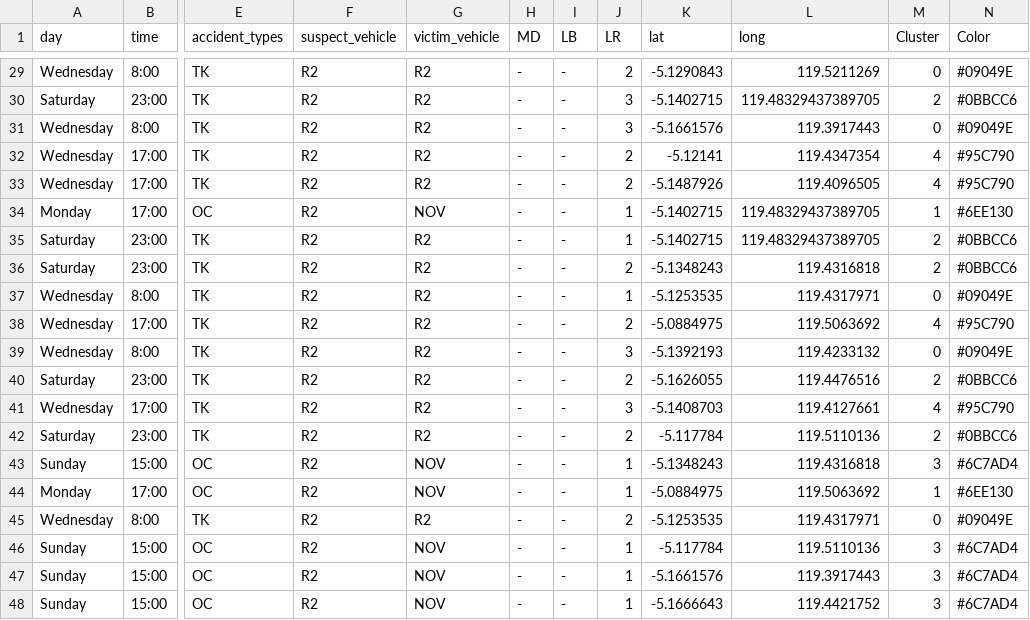
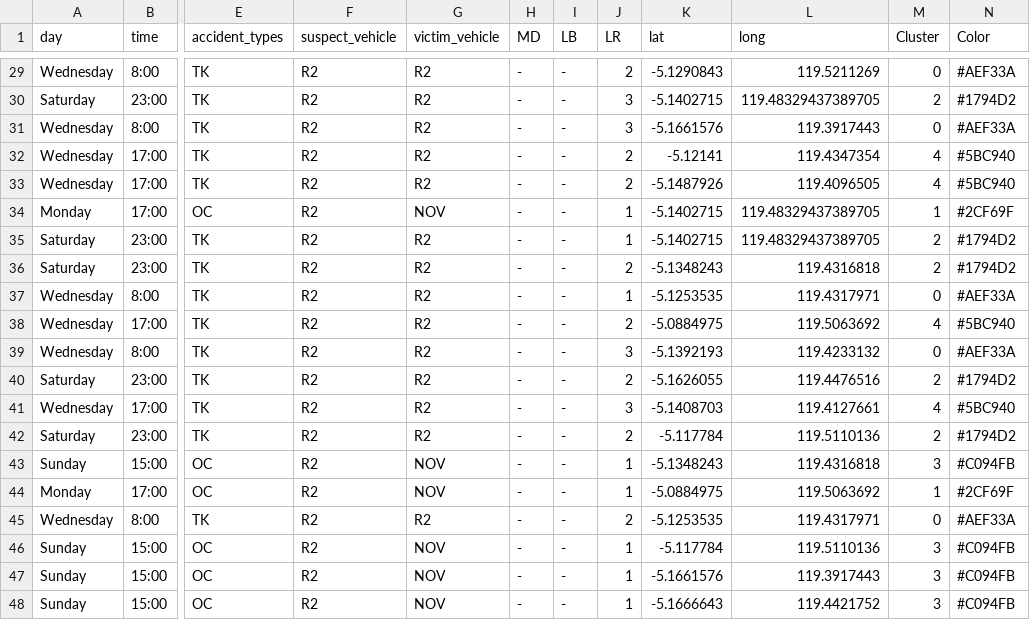
Before and after one commit to irtif/skripsi-webgis, a CSV file: api/result/result.csv, drawn as a sheet; only a part is shown, gaps mark what is left out; the diff covers the shown part only; the diff names each change by its address in the sheet, - before the commit and + after, or states it on an @@ line.

```diff
--- a/api/result/result.csv
+++ b/api/result/result.csv
-N29 (Color): #09049E
+N29 (Color): #AEF33A
-N30 (Color): #0BBCC6
+N30 (Color): #1794D2
-N31 (Color): #09049E
+N31 (Color): #AEF33A
-N32:N33 (Color): #95C790
+N32:N33 (Color): #5BC940
-N34 (Color): #6EE130
+N34 (Color): #2CF69F
-N35:N36 (Color): #0BBCC6
+N35:N36 (Color): #1794D2
-N37 (Color): #09049E
+N37 (Color): #AEF33A
-N38 (Color): #95C790
+N38 (Color): #5BC940
-N39 (Color): #09049E
+N39 (Color): #AEF33A
-N40 (Color): #0BBCC6
+N40 (Color): #1794D2
-N41 (Color): #95C790
+N41 (Color): #5BC940
-N42 (Color): #0BBCC6
+N42 (Color): #1794D2
-N43 (Color): #6C7AD4
+N43 (Color): #C094FB
-N44 (Color): #6EE130
+N44 (Color): #2CF69F
-N45 (Color): #09049E
+N45 (Color): #AEF33A
-N46:N48 (Color): #6C7AD4
+N46:N48 (Color): #C094FB
```
Also changed, not shown: 27 edited cells elsewhere in this file, 7 other files.
